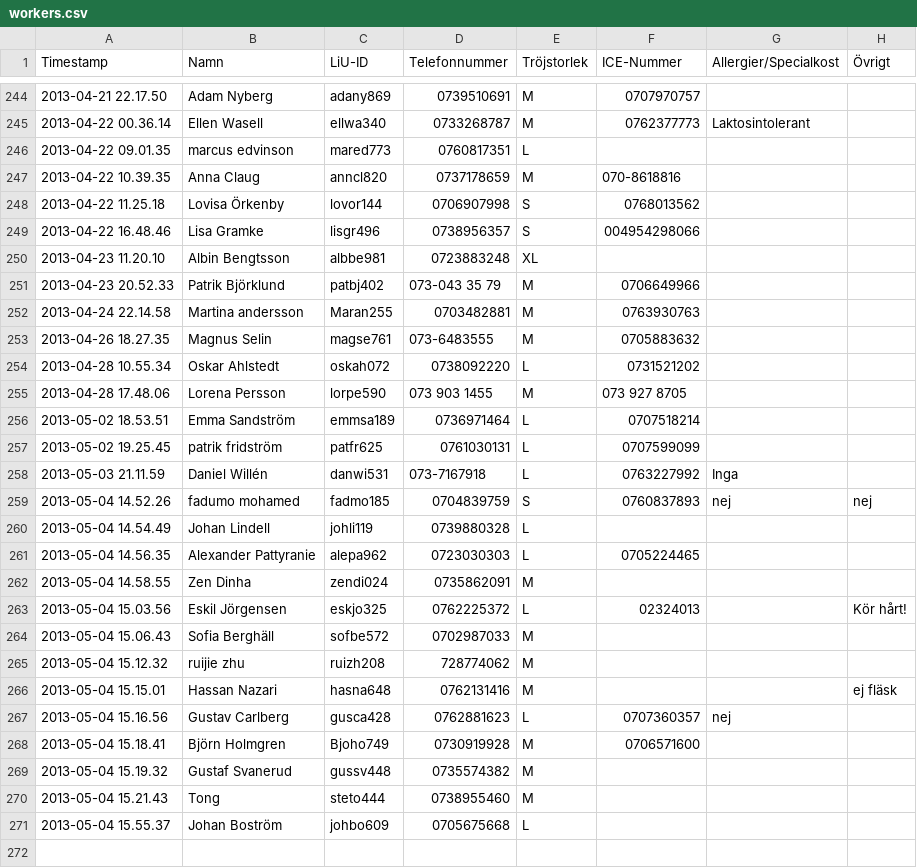
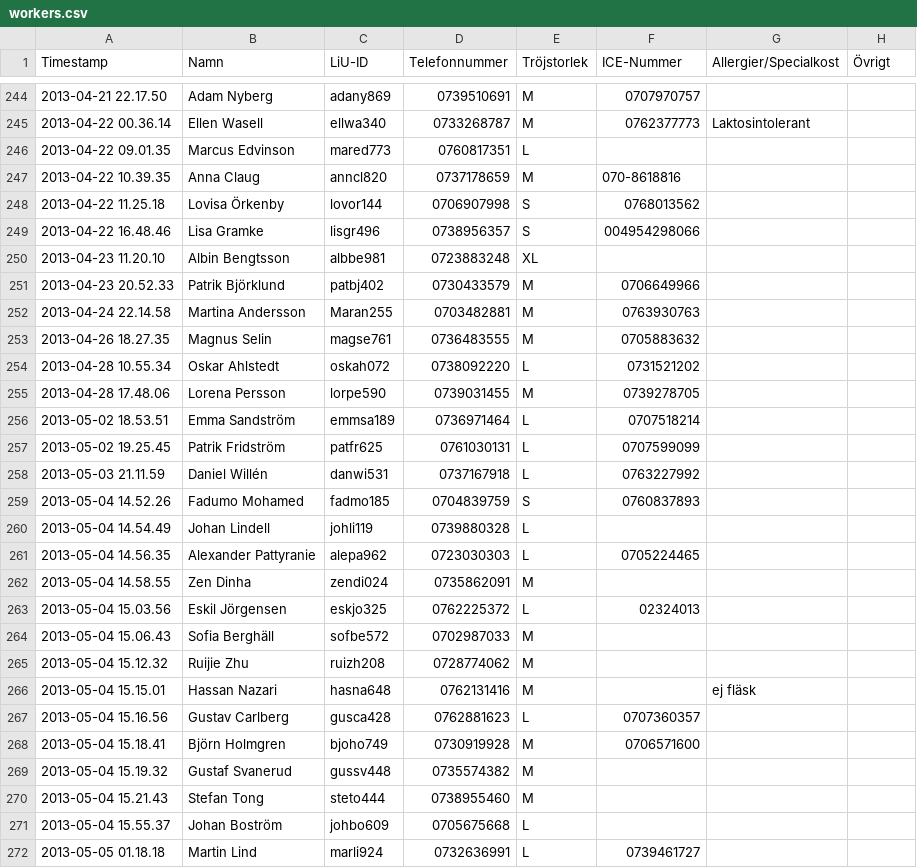
Before and after one commit to LinTek/SOF13, a CSV file: escape-plan/scripts/workers.csv, drawn as a sheet; only a part is shown, gaps mark what is left out; the diff covers the shown part only; the diff names each change by its address in the sheet, - before the commit and + after, or states it on an @@ line.

Commit message:
Updated workers csv

```diff
--- a/escape-plan/scripts/workers.csv
+++ b/escape-plan/scripts/workers.csv
-B246 (Namn): marcus edvinson
+B246 (Namn): Marcus Edvinson
-D251 (Telefonnummer): 073-043 35 79
+D251 (Telefonnummer): 0730433579
-B252 (Namn): Martina andersson
+B252 (Namn): Martina Andersson
-D253 (Telefonnummer): 073-6483555
+D253 (Telefonnummer): 0736483555
-D255 (Telefonnummer): 073 903 1455
+D255 (Telefonnummer): 0739031455
-F255 (ICE-Nummer): 073 927 8705
+F255 (ICE-Nummer): 0739278705
-B257 (Namn): patrik fridström
+B257 (Namn): Patrik Fridström
-D258 (Telefonnummer): 073-7167918
+D258 (Telefonnummer): 0737167918
-G258 (Allergier/Specialkost): Inga
+G258 (Allergier/Specialkost): (empty)
-B259 (Namn): fadumo mohamed
+B259 (Namn): Fadumo Mohamed
-G259 (Allergier/Specialkost): nej
+G259 (Allergier/Specialkost): (empty)
-H259 (Övrigt): nej
+H259 (Övrigt): (empty)
-H263 (Övrigt): Kör hårt!
+H263 (Övrigt): (empty)
-B265 (Namn): ruijie zhu
+B265 (Namn): Ruijie Zhu
-D265 (Telefonnummer): 728774062
+D265 (Telefonnummer): 0728774062
-G266 (Allergier/Specialkost): (empty)
+G266 (Allergier/Specialkost): ej fläsk
-H266 (Övrigt): ej fläsk
+H266 (Övrigt): (empty)
-G267 (Allergier/Specialkost): nej
+G267 (Allergier/Specialkost): (empty)
-C268 (LiU-ID): Bjoho749
+C268 (LiU-ID): bjoho749
-B270 (Namn): Tong
+B270 (Namn): Stefan Tong
+row 272: 2013-05-05 01.18.18 | Martin Lind | marli924 | 0732636991 | L | 0739461727
```
Also changed, not shown: 9 added rows and 2 edited cells elsewhere in this file.
